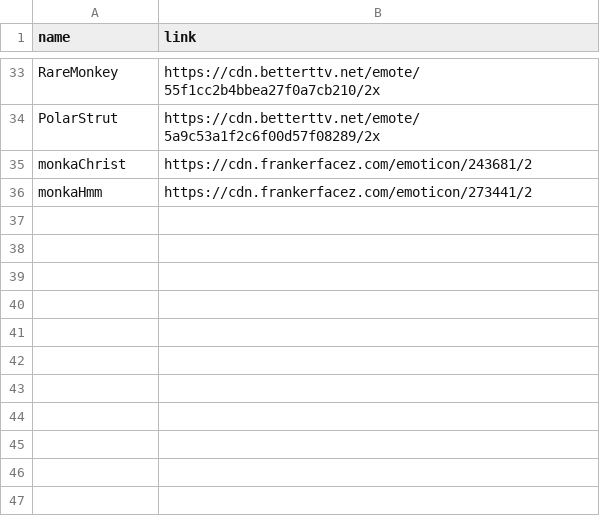
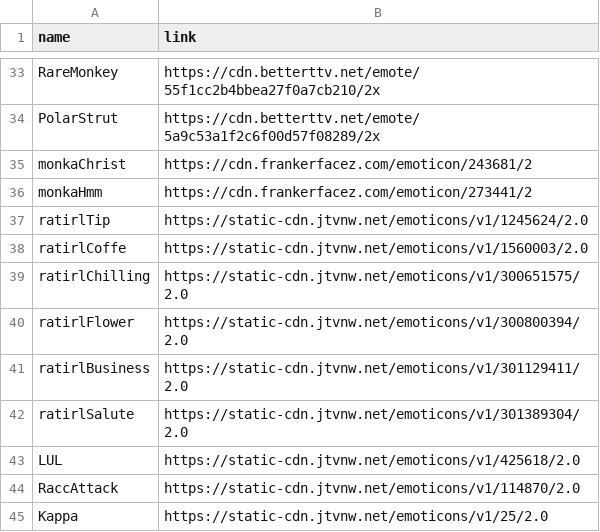
Before and after one commit to Brogzybro/EmotesForMessenger, a CSV file: imagelinks.csv, drawn as a sheet; only a part is shown, gaps mark what is left out; the diff names each change by its address in the sheet, - before the commit and + after, or states it on an @@ line.

Commit message:
more emotes

```diff
--- a/imagelinks.csv
+++ b/imagelinks.csv
+row 37: ratirlTip | https://static-cdn.jtvnw.net/emoticons/v1/1245624/2.0
+row 38: ratirlCoffe | https://static-cdn.jtvnw.net/emoticons/v1/1560003/2.0
+row 39: ratirlChilling | https://static-cdn.jtvnw.net/emoticons/v1/300651575/2.0
+row 40: ratirlFlower | https://static-cdn.jtvnw.net/emoticons/v1/300800394/2.0
+row 41: ratirlBusiness | https://static-cdn.jtvnw.net/emoticons/v1/301129411/2.0
+row 42: ratirlSalute | https://static-cdn.jtvnw.net/emoticons/v1/301389304/2.0
+row 43: LUL | https://static-cdn.jtvnw.net/emoticons/v1/425618/2.0
+row 44: RaccAttack | https://static-cdn.jtvnw.net/emoticons/v1/114870/2.0
+row 45: Kappa | https://static-cdn.jtvnw.net/emoticons/v1/25/2.0
```
